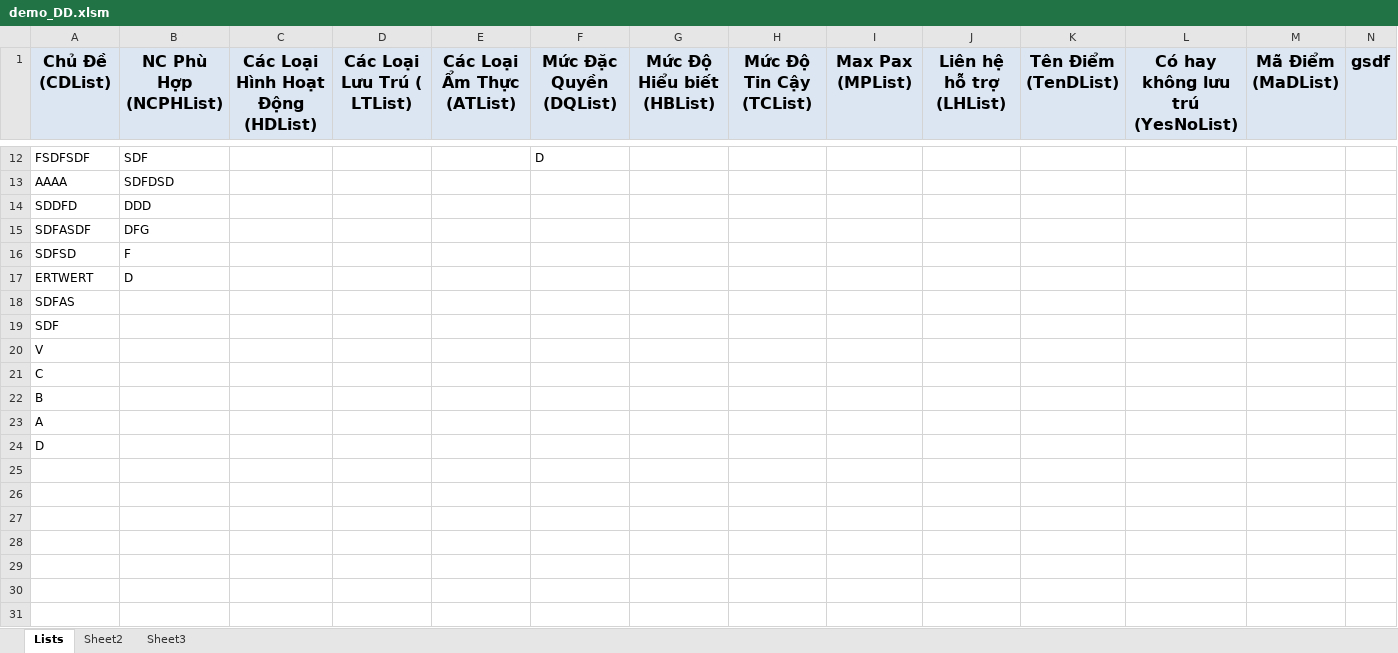
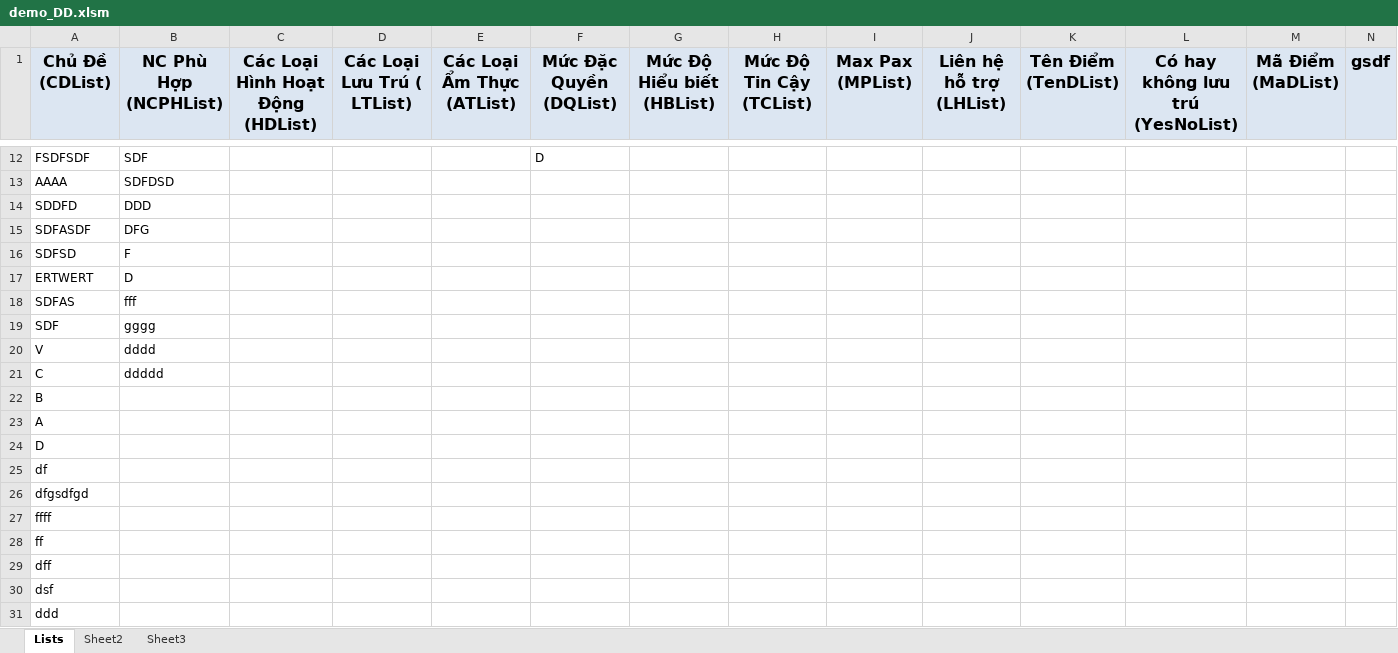
Before and after one commit to vnnguyen/basic, an Excel workbook: demo_DD.xlsm, sheet Lists, drawn as a sheet; only a part is shown, gaps mark what is left out; values as stored, in another font and other column widths than the file's, no borders; the diff covers the shown part only; the diff names each change by its address in the sheet, - before the commit and + after, or states it on an @@ line.

```diff
--- a/demo_DD.xlsm (sheet Lists)
+++ b/demo_DD.xlsm (sheet Lists)
-B18 (NC Phù Hợp (NCPHList)): (empty)
+B18 (NC Phù Hợp (NCPHList)): fff
-B19 (NC Phù Hợp (NCPHList)): (empty)
+B19 (NC Phù Hợp (NCPHList)): gggg
-B20 (NC Phù Hợp (NCPHList)): (empty)
+B20 (NC Phù Hợp (NCPHList)): dddd
-B21 (NC Phù Hợp (NCPHList)): (empty)
+B21 (NC Phù Hợp (NCPHList)): ddddd
+row 25: df
+row 26: dfgsdfgd
+row 27: ffff
+row 28: ff
+row 29: dff
+row 30: dsf
+row 31: ddd
```
Also changed, not shown: 29 edited cells elsewhere in this sheet, sheet Sheet2, charts or pictures.
